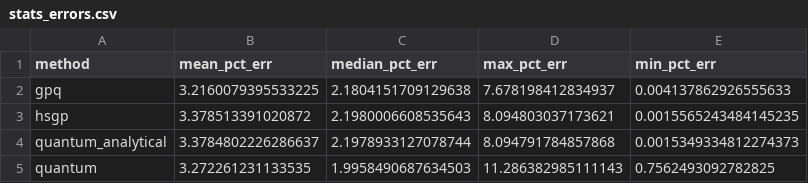
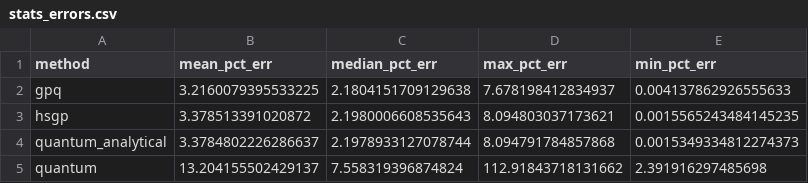
Before and after one commit to valterUo/gaussian_quantum, a CSV file: figures/stats_errors.csv, drawn as a sheet.

```diff
--- a/figures/stats_errors.csv
+++ b/figures/stats_errors.csv
@@ -4,2 +4,2 @@ hsgp,3.378513391020872,2.1980006608535643,8.094803037173621,0.001556524348414523
 quantum_analytical,3.3784802226286637,2.1978933127078744,8.094791784857868,0.0015349334812274373
-quantum,3.272261231133535,1.9958490687634503,11.286382985111143,0.7562493092782825
+quantum,13.204155502429137,7.558319396874824,112.91843718131662,2.391916297485698
```
Also changed, not shown: figures/stats_by_distribution.csv, figures/stats_by_payoff.csv, 44 other files.
